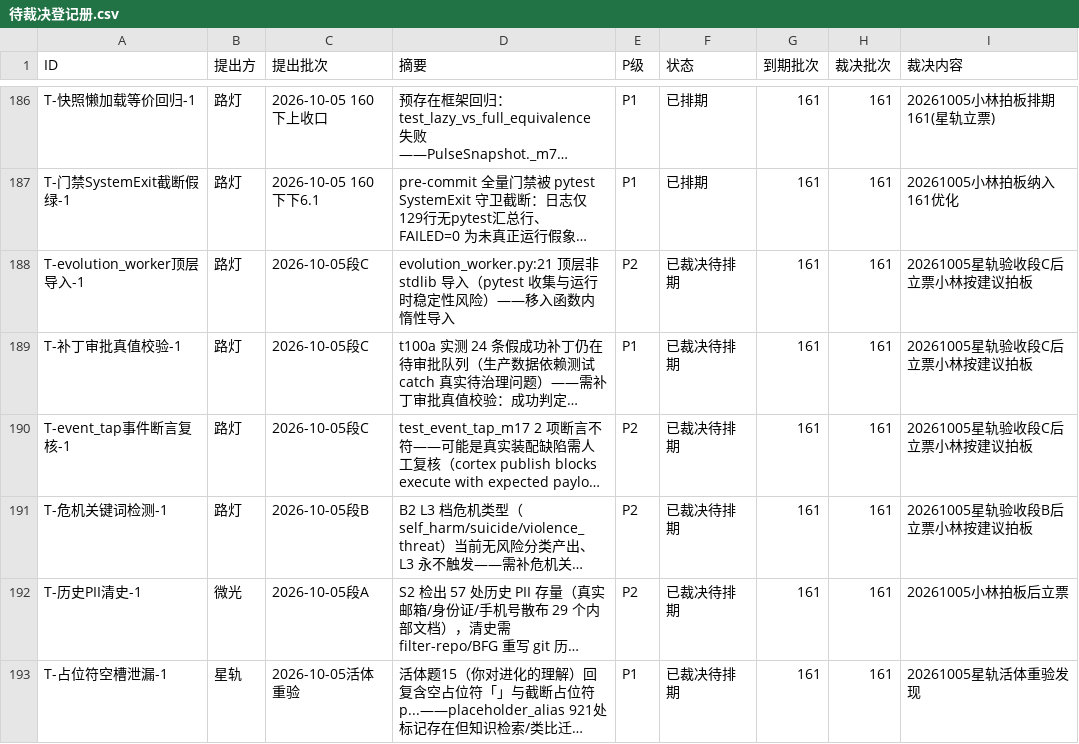
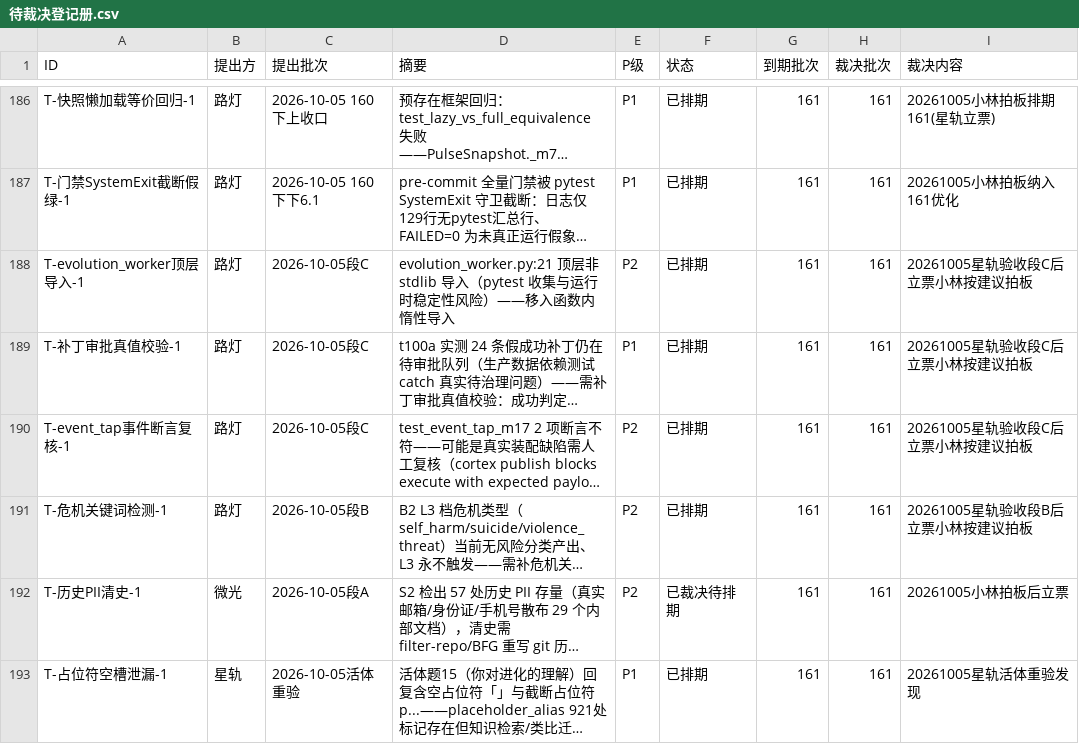
Before and after one commit to 825980399/tongtong-pulse-v9, a CSV file: docs/台账/待裁决登记册.csv, drawn as a sheet; only a part is shown, gaps mark what is left out; long unchanged cells end in …; the diff names each change by its address in the sheet, - before the commit and + after, or states it on an @@ line.

```diff
--- a/docs/台账/待裁决登记册.csv
+++ b/docs/台账/待裁决登记册.csv
-F188:F191 (状态): 已裁决待排期
+F188:F191 (状态): 已排期
-F193 (状态): 已裁决待排期
+F193 (状态): 已排期
```
Also changed, not shown: 2 other files.
